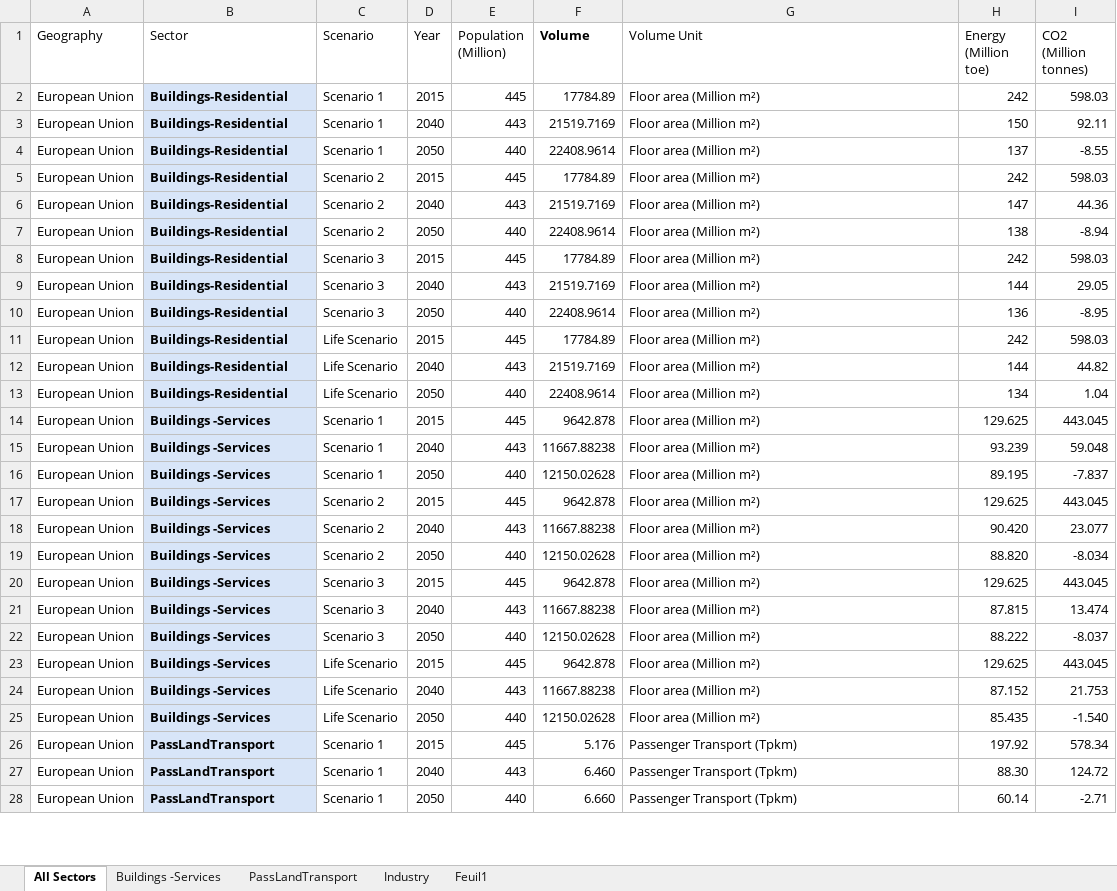
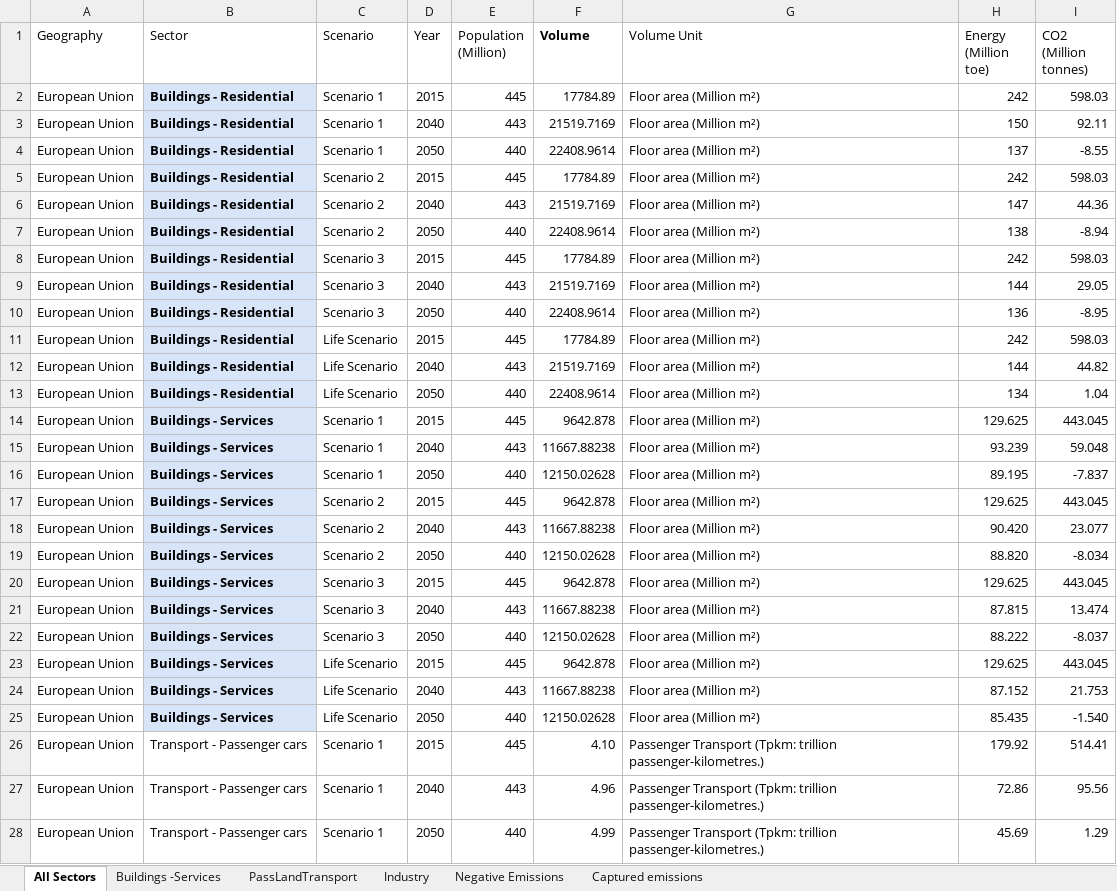
Before and after one commit to dataforgoodfr/13_democratiser_sobriete, an Excel workbook: stream3_visualization/Decomposition/data/2025-04-28_EC scenarios data_Decomposition_compiled.xlsx, sheet All Sectors, drawn as a sheet; only a part is shown; values as stored, in another font and other column widths than the file's, no borders; charts and pictures not drawn; the diff covers the shown part only; the diff names each change by its address in the sheet, - before the commit and + after, or states it on an @@ line.

```diff
--- a/stream3_visualization/Decomposition/data/2025-04-28_EC scenarios data_Decomposition_compiled.xlsx (sheet All Sectors)
+++ b/stream3_visualization/Decomposition/data/2025-04-28_EC scenarios data_Decomposition_compiled.xlsx (sheet All Sectors)
-sheet tab: Feuil1
+sheet tab: Negative Emissions
+sheet tab: Captured emissions
-B2:B13 (Sector): Buildings-Residential
+B2:B13 (Sector): Buildings - Residential
-B14:B25 (Sector): Buildings -Services
+B14:B25 (Sector): Buildings - Services
-B26:B28 (Sector): PassLandTransport
+B26:B28 (Sector): Transport - Passenger cars
@@ B26:B28 fill: #D8E5F8 → none, bold: on → off @@
-F26 (Volume): 5.176
+F26 (Volume): 4.10
-G26:G28 (Volume Unit): Passenger Transport (Tpkm)
+G26:G28 (Volume Unit): Passenger Transport (Tpkm: trillion passenger-kilometres.)
-H26 (Energy (Million toe)): 197.92
+H26 (Energy (Million toe)): 179.92
-I26 (CO2 (Million tonnes)): 578.34
+I26 (CO2 (Million tonnes)): 514.41
-F27 (Volume): 6.460
+F27 (Volume): 4.96
-H27 (Energy (Million toe)): 88.30
+H27 (Energy (Million toe)): 72.86
-I27 (CO2 (Million tonnes)): 124.72
+I27 (CO2 (Million tonnes)): 95.56
-F28 (Volume): 6.660
+F28 (Volume): 4.99
-H28 (Energy (Million toe)): 60.14
+H28 (Energy (Million toe)): 45.69
-I28 (CO2 (Million tonnes)): -2.71
+I28 (CO2 (Million tonnes)): 1.29
```
Also changed, not shown: 60 added rows, 93 edited cells and cell formats elsewhere in this sheet, sheet Negative Emissions, sheet Buildings -Services, charts or pictures, stream3_visualization/Decomposition/data/2025-08-13_CH scenarios data_Decomposition_Compiled.xlsx, 10 other files.
